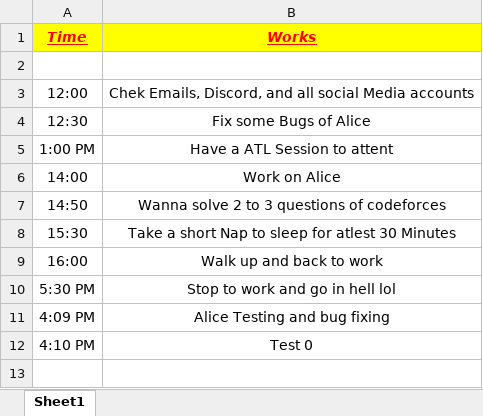
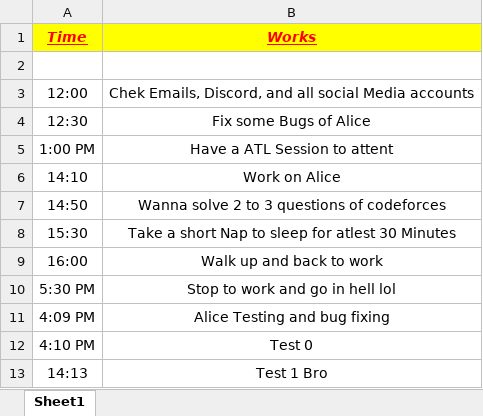
Before and after one commit to Brodevil/Alice, an Excel workbook: DailyWorks.xlsx, sheet Sheet1, drawn as a sheet; values as stored, in another font and other column widths than the file's, no borders; the diff names each change by its address in the sheet, - before the commit and + after, or states it on an @@ line.

```diff
--- a/DailyWorks.xlsx (sheet Sheet1)
+++ b/DailyWorks.xlsx (sheet Sheet1)
-A6 (Time): 14:00
+A6 (Time): 14:10
+row 13: 14:13 | Test 1 Bro
```
Also changed, not shown: 1 other file.
